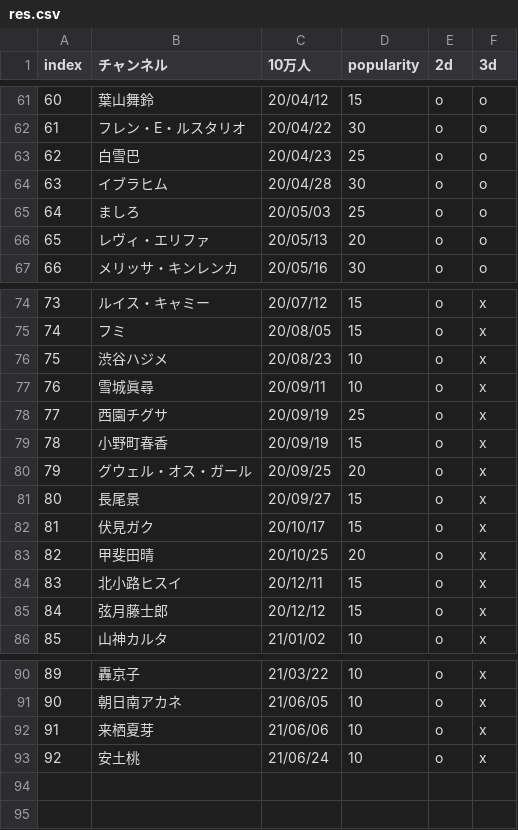
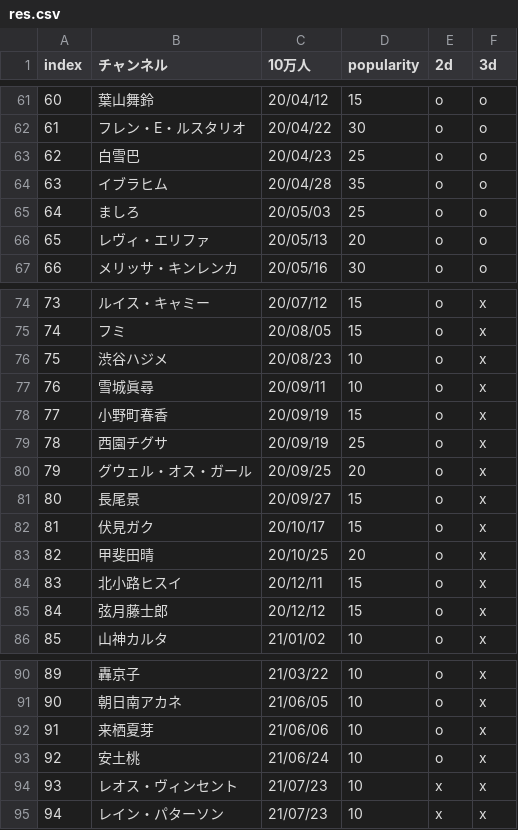
Before and after one commit to eggplants/niji-100k, a CSV file: res.csv, drawn as a sheet; only a part is shown, gaps mark what is left out; addresses are those after the commit; the diff names each change by its address in the sheet, - before the commit and + after, or states it on an @@ line.

```diff
--- a/res.csv
+++ b/res.csv
-D64 (popularity): 30
+D64 (popularity): 35
@@ row 79 moved to row 78: 77 @@
@@ column A (index) renumbered in row 79 @@
+row 94: 93 | レオス・ヴィンセント | 21/07/23 | 10 | x | x
+row 95: 94 | レイン・パターソン | 21/07/23 | 10 | x | x
```
